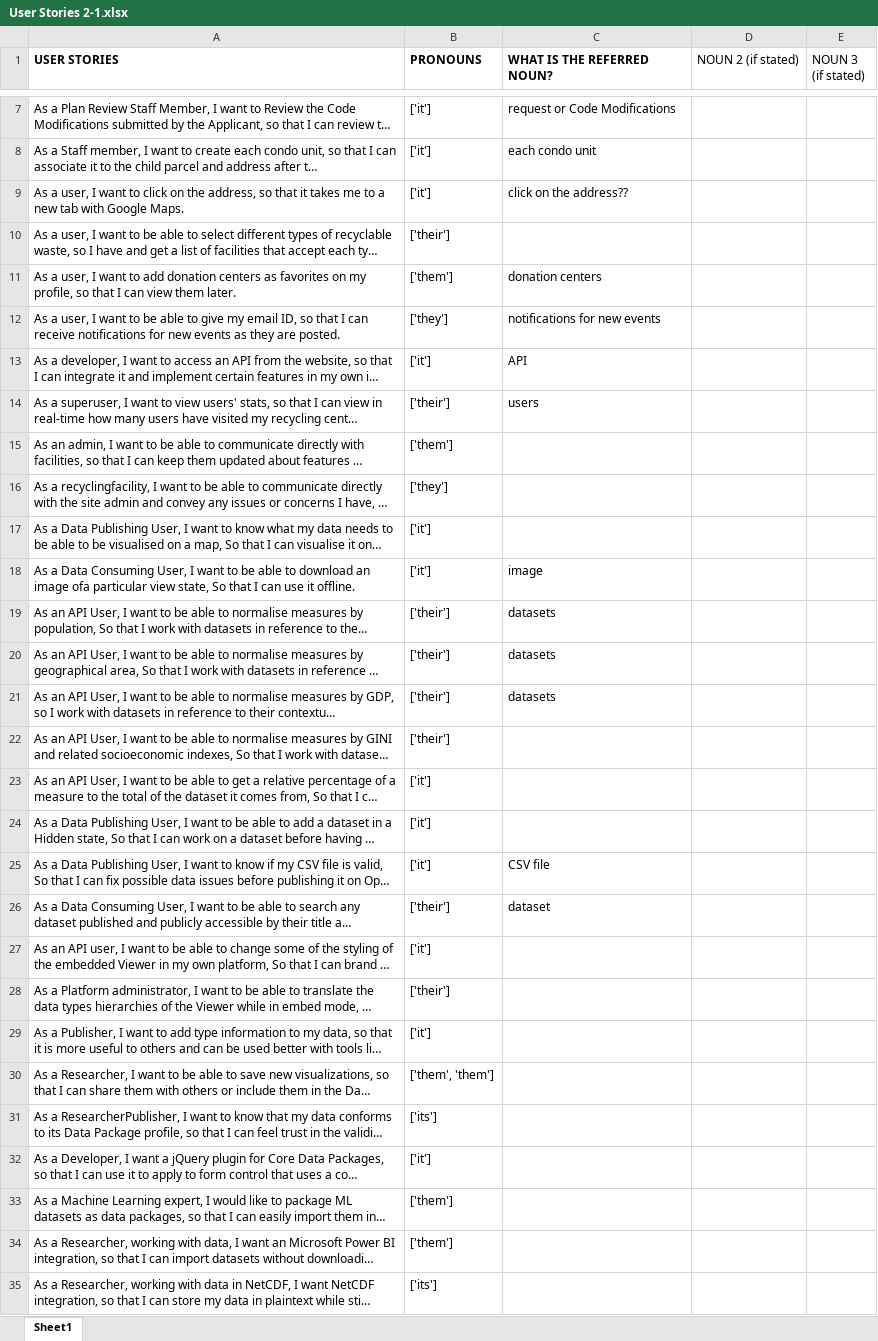
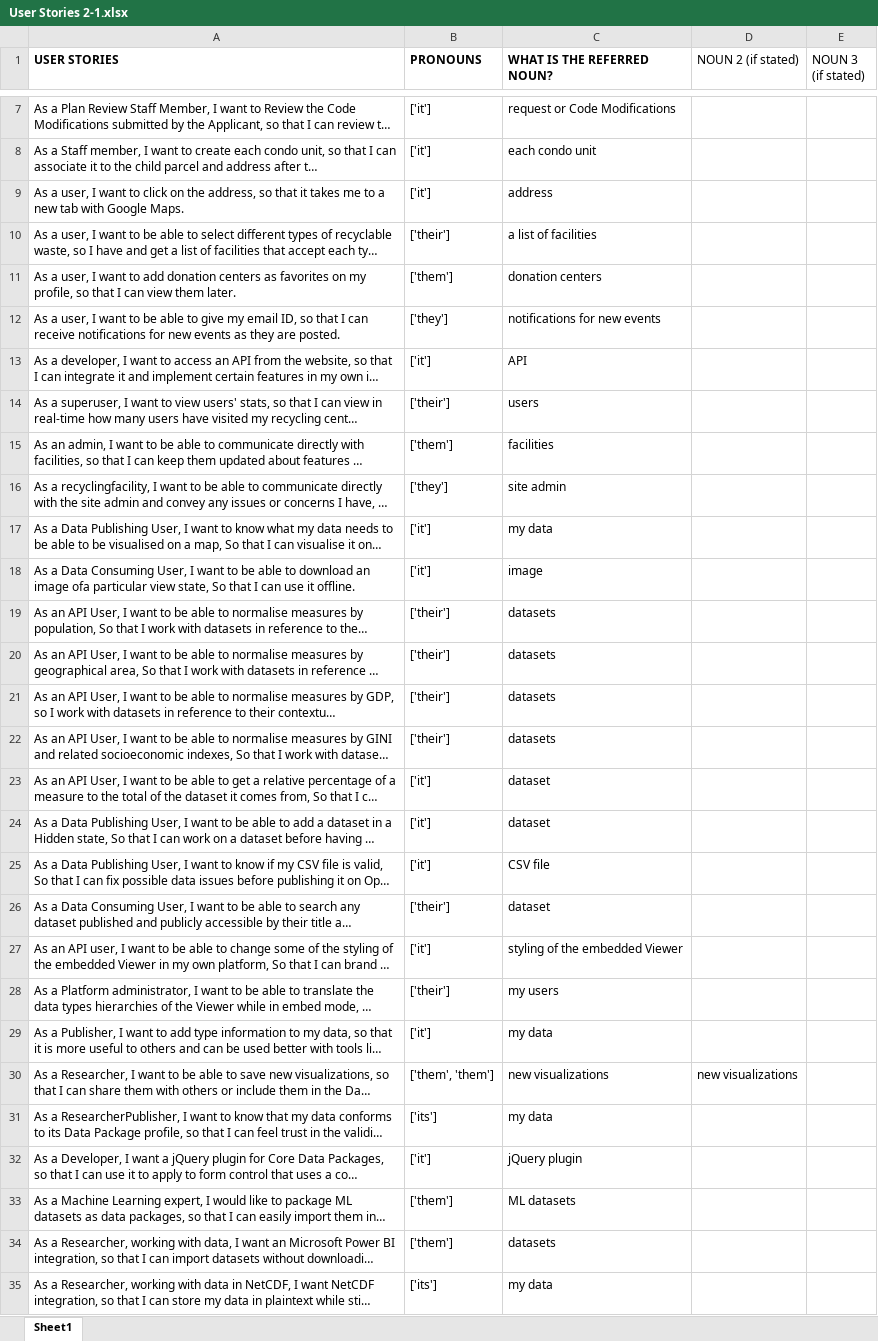
Before and after one commit to GizemAyas517/tempRE, an Excel workbook: User Stories 2-1.xlsx, sheet Sheet1, drawn as a sheet; only a part is shown, gaps mark what is left out; long unchanged cells end in …; values as stored, in another font and other column widths than the file's, no borders; the diff covers the shown part only; the diff names each change by its address in the sheet, - before the commit and + after, or states it on an @@ line.

```diff
--- a/User Stories 2-1.xlsx (sheet Sheet1)
+++ b/User Stories 2-1.xlsx (sheet Sheet1)
-C9 (WHAT IS THE REFERRED NOUN?): click on the address??
+C9 (WHAT IS THE REFERRED NOUN?): address
-C10 (WHAT IS THE REFERRED NOUN?): (empty)
+C10 (WHAT IS THE REFERRED NOUN?): a list of facilities
-C15 (WHAT IS THE REFERRED NOUN?): (empty)
+C15 (WHAT IS THE REFERRED NOUN?): facilities
-C16 (WHAT IS THE REFERRED NOUN?): (empty)
+C16 (WHAT IS THE REFERRED NOUN?): site admin
-C17 (WHAT IS THE REFERRED NOUN?): (empty)
+C17 (WHAT IS THE REFERRED NOUN?): my data
-C22 (WHAT IS THE REFERRED NOUN?): (empty)
+C22 (WHAT IS THE REFERRED NOUN?): datasets
-C23:C24 (WHAT IS THE REFERRED NOUN?): (empty)
+C23:C24 (WHAT IS THE REFERRED NOUN?): dataset
-C27 (WHAT IS THE REFERRED NOUN?): (empty)
+C27 (WHAT IS THE REFERRED NOUN?): styling of the embedded Viewer
-C28 (WHAT IS THE REFERRED NOUN?): (empty)
+C28 (WHAT IS THE REFERRED NOUN?): my users
-C29 (WHAT IS THE REFERRED NOUN?): (empty)
+C29 (WHAT IS THE REFERRED NOUN?): my data
-C30 (WHAT IS THE REFERRED NOUN?): (empty)
+C30 (WHAT IS THE REFERRED NOUN?): new visualizations
-D30 (NOUN 2 (if stated)): (empty)
+D30 (NOUN 2 (if stated)): new visualizations
-C31 (WHAT IS THE REFERRED NOUN?): (empty)
+C31 (WHAT IS THE REFERRED NOUN?): my data
-C32 (WHAT IS THE REFERRED NOUN?): (empty)
+C32 (WHAT IS THE REFERRED NOUN?): jQuery plugin
-C33 (WHAT IS THE REFERRED NOUN?): (empty)
+C33 (WHAT IS THE REFERRED NOUN?): ML datasets
-C34 (WHAT IS THE REFERRED NOUN?): (empty)
+C34 (WHAT IS THE REFERRED NOUN?): datasets
-C35 (WHAT IS THE REFERRED NOUN?): (empty)
+C35 (WHAT IS THE REFERRED NOUN?): my data
```
Also changed, not shown: 16 edited cells elsewhere in this sheet, 2 other files.
